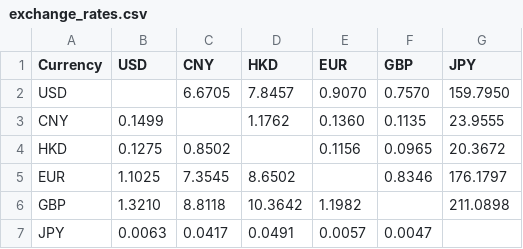
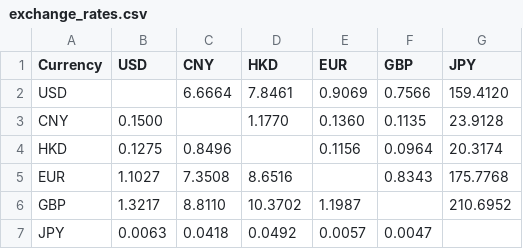
Before and after one commit to neverasecond/exchange-rate-auto, a CSV file: exchange_rates.csv, drawn as a sheet.

```diff
--- a/exchange_rates.csv
+++ b/exchange_rates.csv
@@ -1,7 +1,7 @@
 Currency,USD,CNY,HKD,EUR,GBP,JPY
-USD,,6.6705,7.8457,0.9070,0.7570,159.7950
-CNY,0.1499,,1.1762,0.1360,0.1135,23.9555
-HKD,0.1275,0.8502,,0.1156,0.0965,20.3672
-EUR,1.1025,7.3545,8.6502,,0.8346,176.1797
-GBP,1.3210,8.8118,10.3642,1.1982,,211.0898
-JPY,0.0063,0.0417,0.0491,0.0057,0.0047,
+USD,,6.6664,7.8461,0.9069,0.7566,159.4120
+CNY,0.1500,,1.1770,0.1360,0.1135,23.9128
+HKD,0.1275,0.8496,,0.1156,0.0964,20.3174
+EUR,1.1027,7.3508,8.6516,,0.8343,175.7768
+GBP,1.3217,8.8110,10.3702,1.1987,,210.6952
+JPY,0.0063,0.0418,0.0492,0.0057,0.0047,
```
Also changed, not shown: 2 other files.
